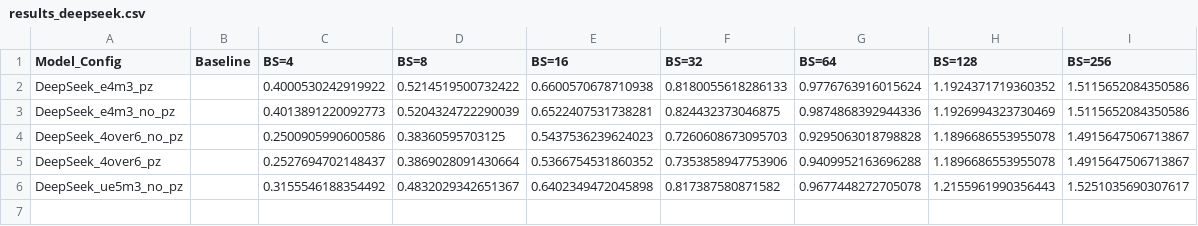
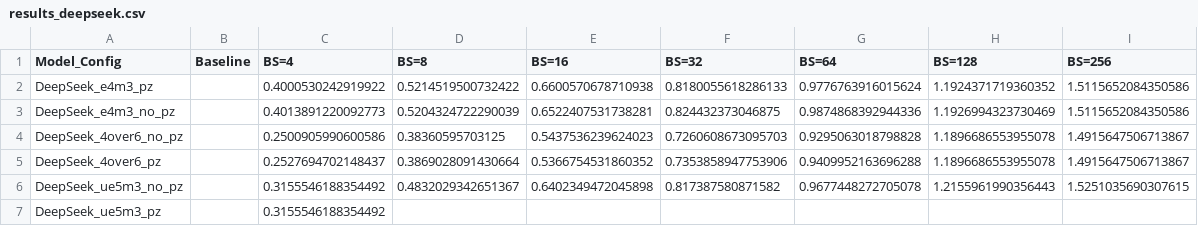
Before and after one commit to clee1994/finer_is_better, a CSV file: results_deepseek.csv, drawn as a sheet.

Commit message:
Update results for DeepSeek_ue5m3_pz BS=4

```diff
--- a/results_deepseek.csv
+++ b/results_deepseek.csv
@@ -5,2 +5,3 @@ DeepSeek_4over6_no_pz,,0.2500905990600586,0.38360595703125,0.5437536239624023,0.
 DeepSeek_4over6_pz,,0.2527694702148437,0.3869028091430664,0.5366754531860352,0.7353858947753906,0.9409952163696288,1.1896686553955078,1.4915647506713867
-DeepSeek_ue5m3_no_pz,,0.3155546188354492,0.4832029342651367,0.6402349472045898,0.817387580871582,0.9677448272705078,1.2155961990356443,1.5251035690307617
+DeepSeek_ue5m3_no_pz,,0.3155546188354492,0.4832029342651367,0.6402349472045898,0.817387580871582,0.9677448272705078,1.2155961990356443,1.5251035690307615
+DeepSeek_ue5m3_pz,,0.3155546188354492,,,,,,
```
